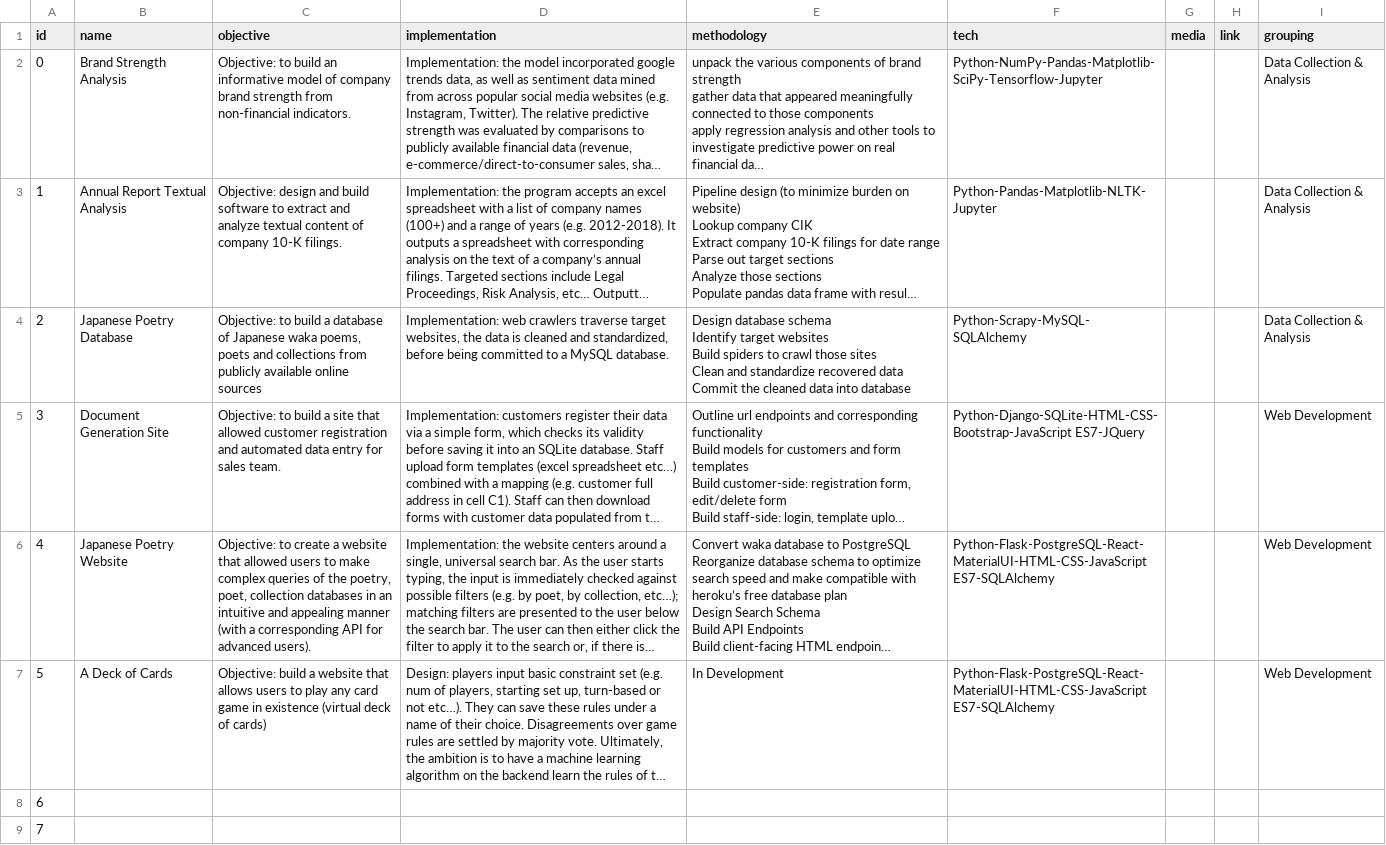
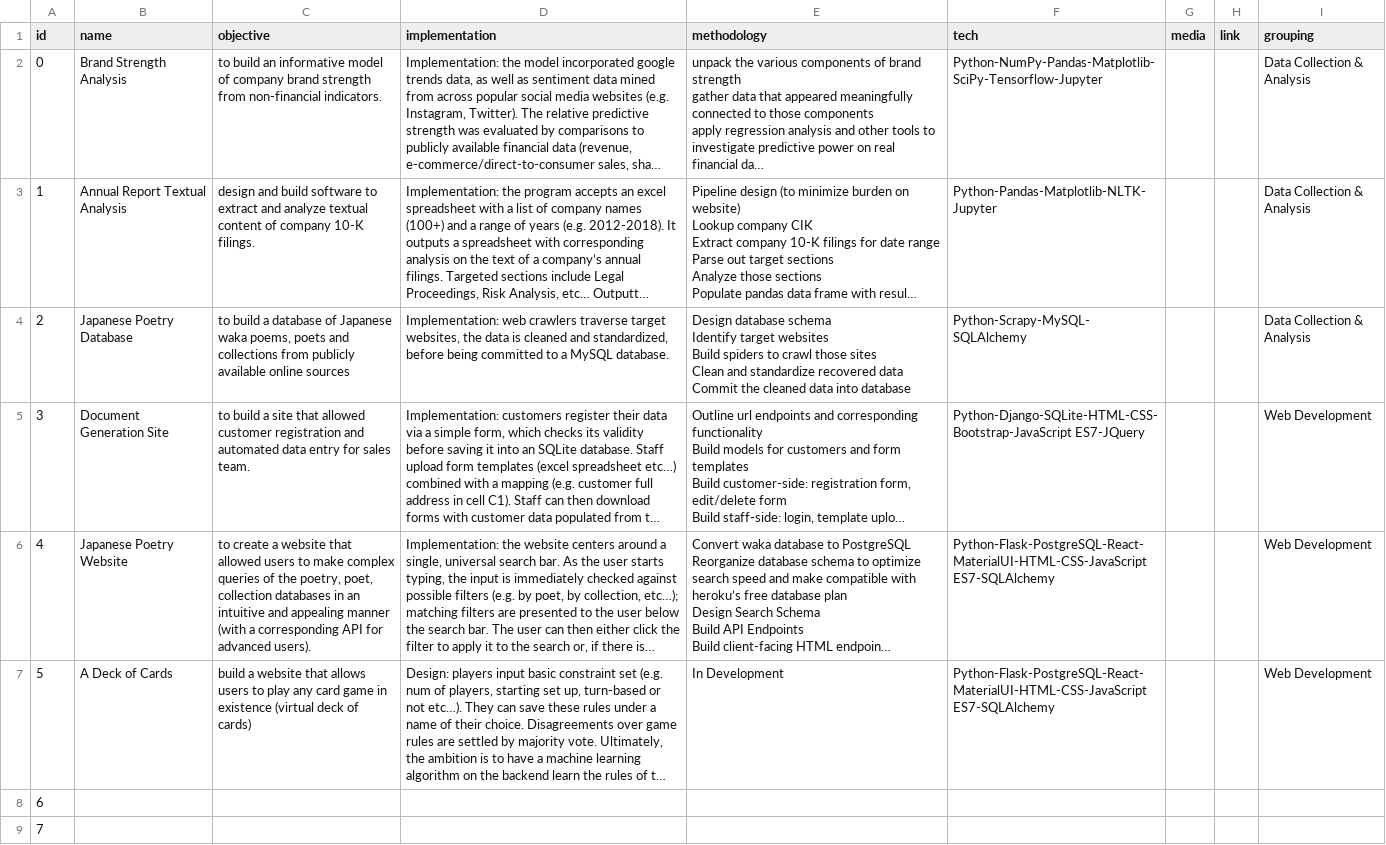
Before and after one commit to wasuregusa18/portfolio, a CSV file: raw-data/ProjectData.csv, drawn as a sheet; long unchanged cells end in …; the diff names each change by its address in the sheet, - before the commit and + after, or states it on an @@ line.

```diff
--- a/raw-data/ProjectData.csv
+++ b/raw-data/ProjectData.csv
-C2 (objective): Objective: to build…
+C2 (objective): to build…
-C3 (objective): Objective: design and…
+C3 (objective): design and…
-C4 (objective): Objective: to build…
+C4 (objective): to build…
-C5 (objective): Objective: to build…
+C5 (objective): to build…
-C6 (objective): Objective: to create…
+C6 (objective): to create…
-C7 (objective): Objective: build a…
+C7 (objective): build a…
```
Also changed, not shown: raw-data/Technologies.csv, 53 other files.
